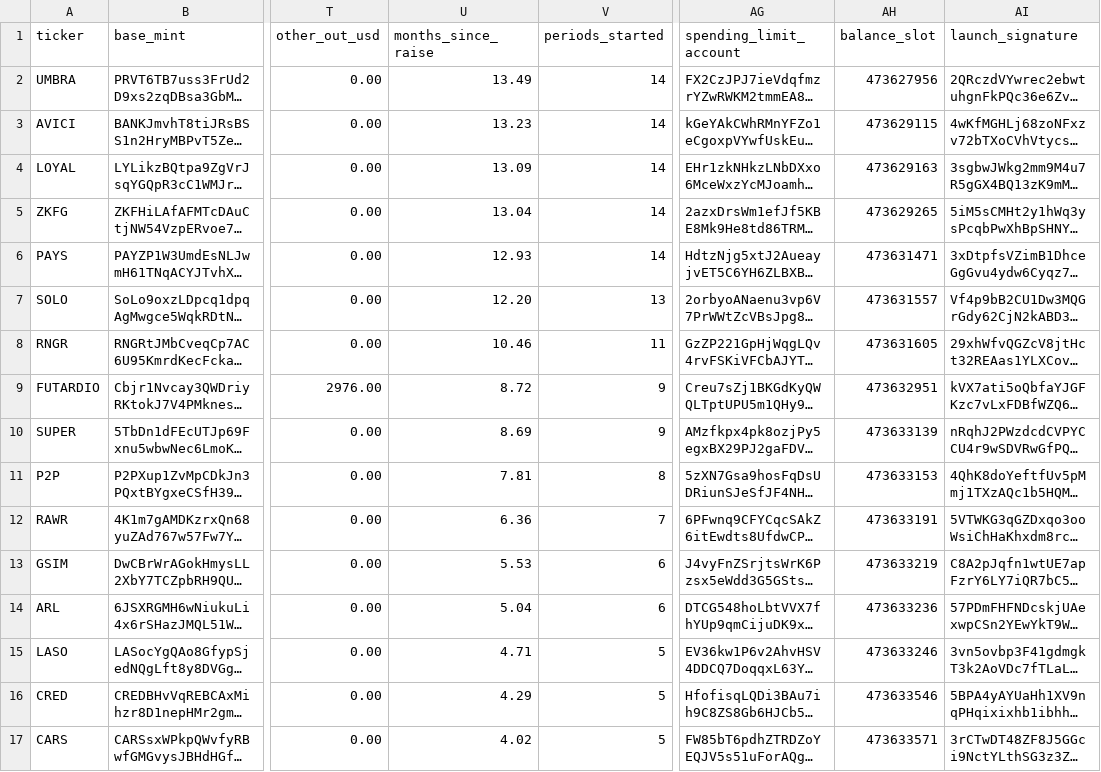
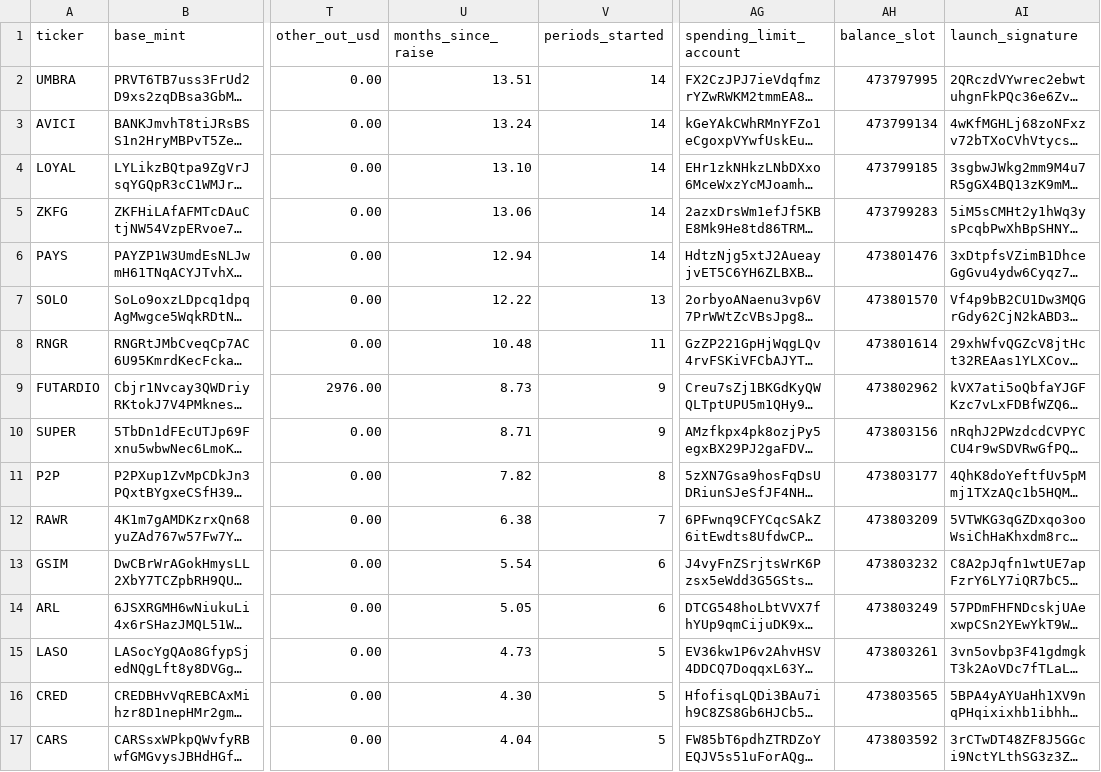
Before and after one commit to nikolaskahris-png/raise-tracker, a CSV file: data/treasury.csv, drawn as a sheet; only a part is shown, gaps mark what is left out; long unchanged cells end in …; the diff covers the shown part only; the diff names each change by its address in the sheet, - before the commit and + after, or states it on an @@ line.

```diff
--- a/data/treasury.csv
+++ b/data/treasury.csv
-U2 (months_since_raise): 13.49
+U2 (months_since_raise): 13.51
-AH2 (balance_slot): 473627956
+AH2 (balance_slot): 473797995
-U3 (months_since_raise): 13.23
+U3 (months_since_raise): 13.24
-AH3 (balance_slot): 473629115
+AH3 (balance_slot): 473799134
-U4 (months_since_raise): 13.09
+U4 (months_since_raise): 13.10
-AH4 (balance_slot): 473629163
+AH4 (balance_slot): 473799185
-U5 (months_since_raise): 13.04
+U5 (months_since_raise): 13.06
-AH5 (balance_slot): 473629265
+AH5 (balance_slot): 473799283
-U6 (months_since_raise): 12.93
+U6 (months_since_raise): 12.94
-AH6 (balance_slot): 473631471
+AH6 (balance_slot): 473801476
-U7 (months_since_raise): 12.20
+U7 (months_since_raise): 12.22
-AH7 (balance_slot): 473631557
+AH7 (balance_slot): 473801570
-U8 (months_since_raise): 10.46
+U8 (months_since_raise): 10.48
-AH8 (balance_slot): 473631605
+AH8 (balance_slot): 473801614
-U9 (months_since_raise): 8.72
+U9 (months_since_raise): 8.73
-AH9 (balance_slot): 473632951
+AH9 (balance_slot): 473802962
-U10 (months_since_raise): 8.69
+U10 (months_since_raise): 8.71
-AH10 (balance_slot): 473633139
+AH10 (balance_slot): 473803156
-U11 (months_since_raise): 7.81
+U11 (months_since_raise): 7.82
-AH11 (balance_slot): 473633153
+AH11 (balance_slot): 473803177
-U12 (months_since_raise): 6.36
+U12 (months_since_raise): 6.38
-AH12 (balance_slot): 473633191
+AH12 (balance_slot): 473803209
-U13 (months_since_raise): 5.53
+U13 (months_since_raise): 5.54
-AH13 (balance_slot): 473633219
+AH13 (balance_slot): 473803232
-U14 (months_since_raise): 5.04
+U14 (months_since_raise): 5.05
-AH14 (balance_slot): 473633236
+AH14 (balance_slot): 473803249
-U15 (months_since_raise): 4.71
+U15 (months_since_raise): 4.73
-AH15 (balance_slot): 473633246
+AH15 (balance_slot): 473803261
-U16 (months_since_raise): 4.29
+U16 (months_since_raise): 4.30
-AH16 (balance_slot): 473633546
+AH16 (balance_slot): 473803565
-U17 (months_since_raise): 4.02
+U17 (months_since_raise): 4.04
-AH17 (balance_slot): 473633571
+AH17 (balance_slot): 473803592
```
Also changed, not shown: 32 edited cells elsewhere in this file, 3 other files.
